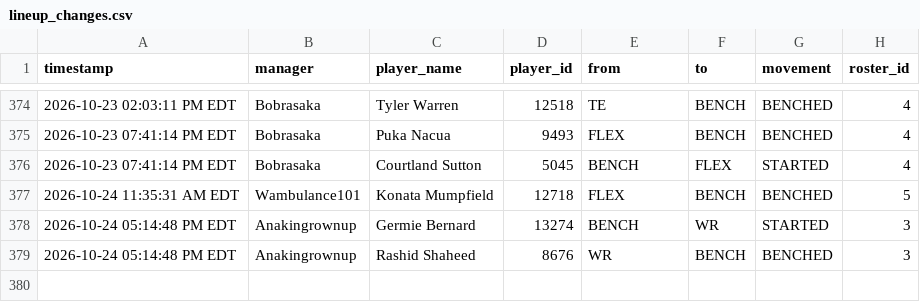
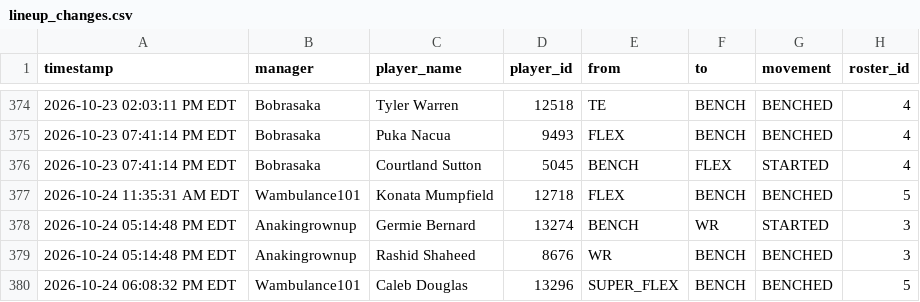
Before and after one commit to FatSquirrel57/sleeper-lineup-tracker, a CSV file: lineup_changes.csv, drawn as a sheet; only a part is shown, gaps mark what is left out; the diff names each change by its address in the sheet, - before the commit and + after, or states it on an @@ line.

```diff
--- a/lineup_changes.csv
+++ b/lineup_changes.csv
+row 380: 2026-10-24 06:08:32 PM EDT | Wambulance101 | Caleb Douglas | 13296 | SUPER_FLEX | BENCH | BENCHED | 5
```
Also changed, not shown: 1 other file.
